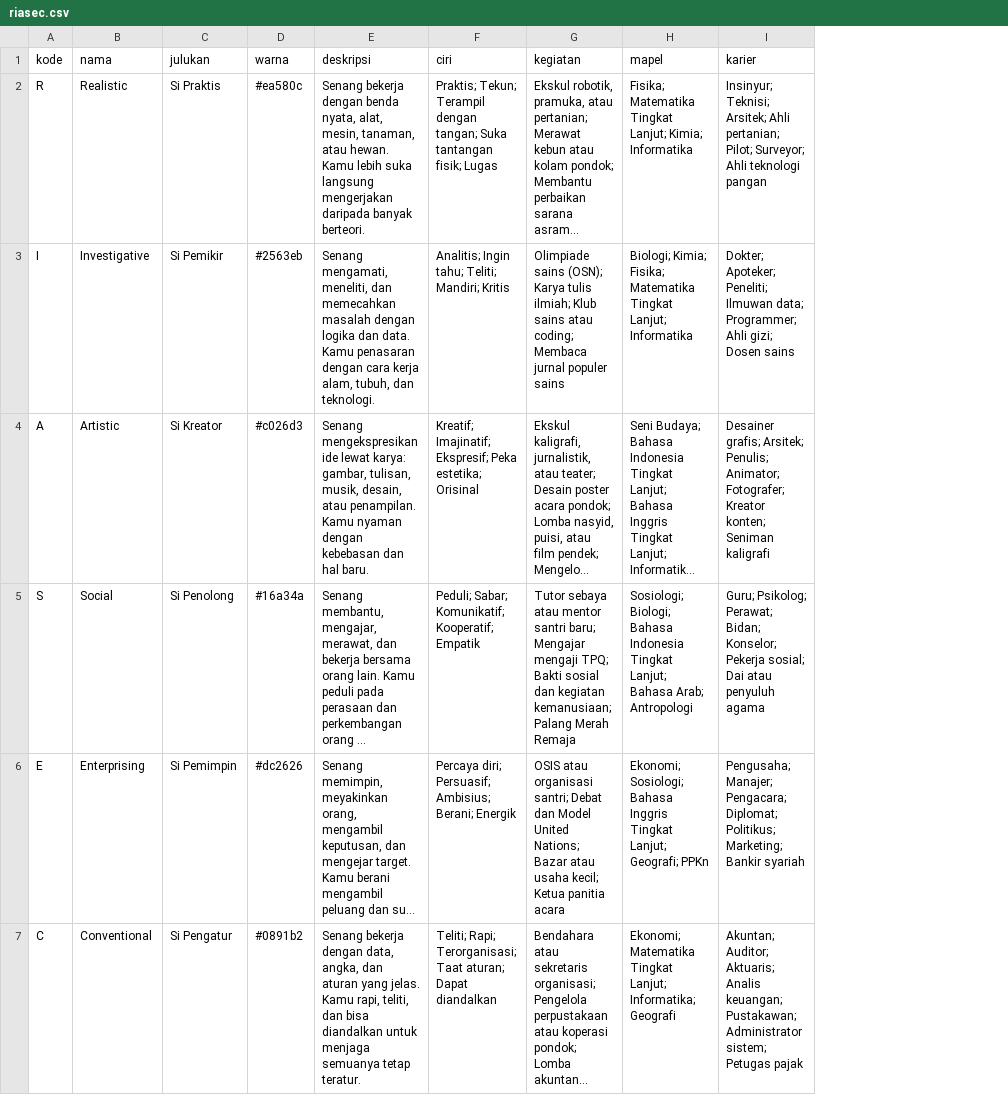
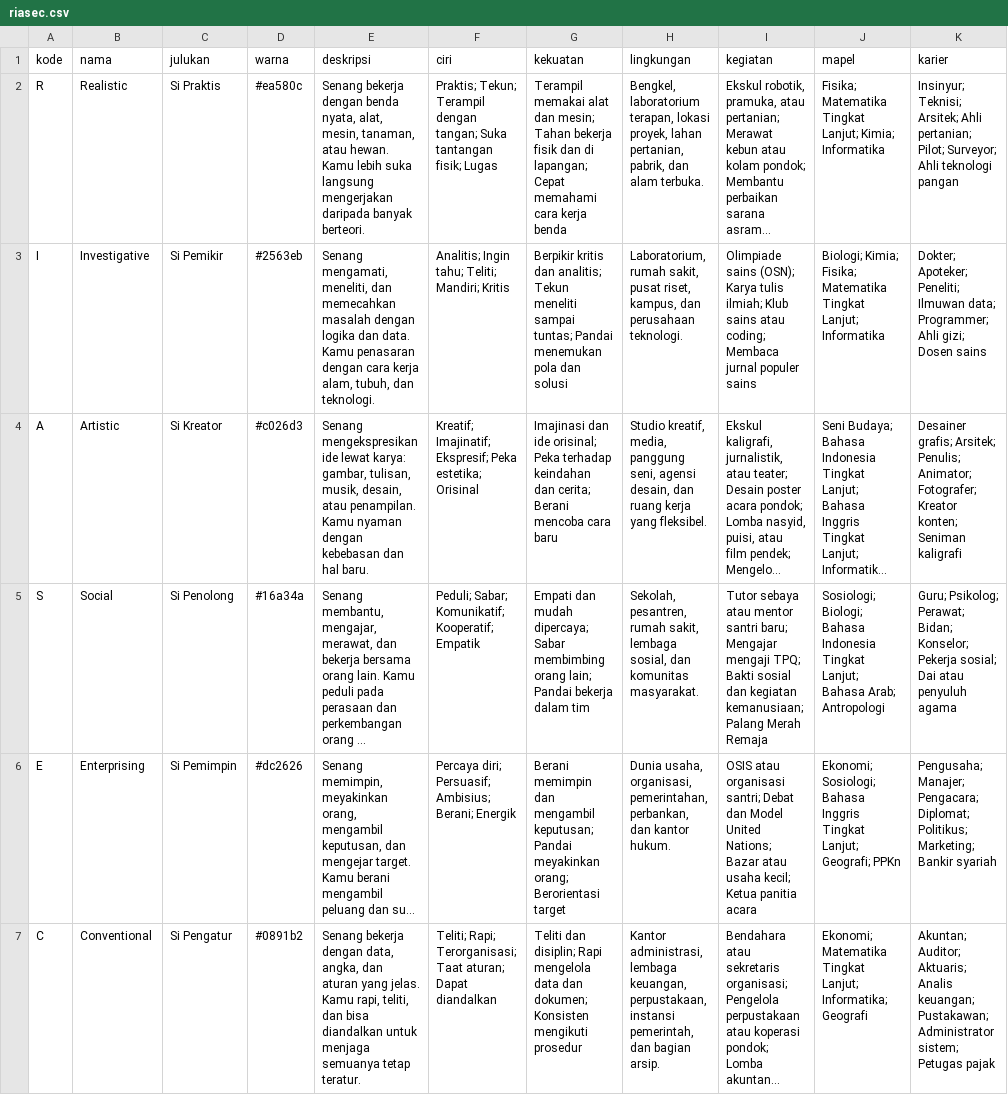
Before and after one commit to malikaboardingschool/Jelajah-Kampus, a CSV file: data/riasec.csv, drawn as a sheet; only a part is shown; long unchanged cells end in …; the diff names each change by its address in the sheet, - before the commit and + after, or states it on an @@ line.

```diff
--- a/data/riasec.csv
+++ b/data/riasec.csv
+column G (kekuatan), rows 2-7: Terampil memakai alat dan mesin; Tahan bekerja fisik dan di lapangan; Cepat memahami cara kerja benda | Berpikir kritis dan analitis; Tekun meneliti sampai tuntas; Pandai menemukan pola dan solusi | Imajinasi dan ide orisinal; Peka terhadap keindahan dan cerita; Berani mencoba cara baru | Empati dan mudah dipercaya; Sabar membimbing orang lain; Pandai bekerja dalam tim | Berani memimpin dan mengambil keputusan; Pandai meyakinkan orang; Berorientasi target | Teliti dan disiplin; Rapi mengelola data dan dokumen; Konsisten mengikuti prosedur
+column H (lingkungan), rows 2-7: Bengkel, laboratorium terapan, lokasi proyek, lahan pertanian, pabrik, dan alam terbuka. | Laboratorium, rumah sakit, pusat riset, kampus, dan perusahaan teknologi. | Studio kreatif, media, panggung seni, agensi desain, dan ruang kerja yang fleksibel. | Sekolah, pesantren, rumah sakit, lembaga sosial, dan komunitas masyarakat. | Dunia usaha, organisasi, pemerintahan, perbankan, dan kantor hukum. | Kantor administrasi, lembaga keuangan, perpustakaan, instansi pemerintah, dan bagian arsip.
```
Also changed, not shown: 4 other files.
